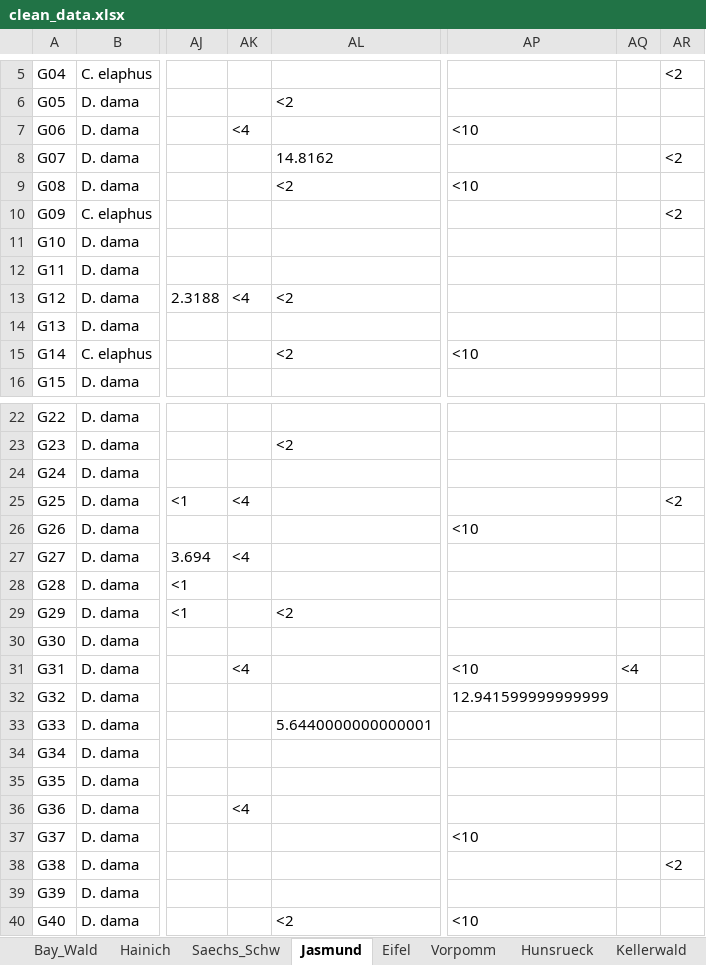
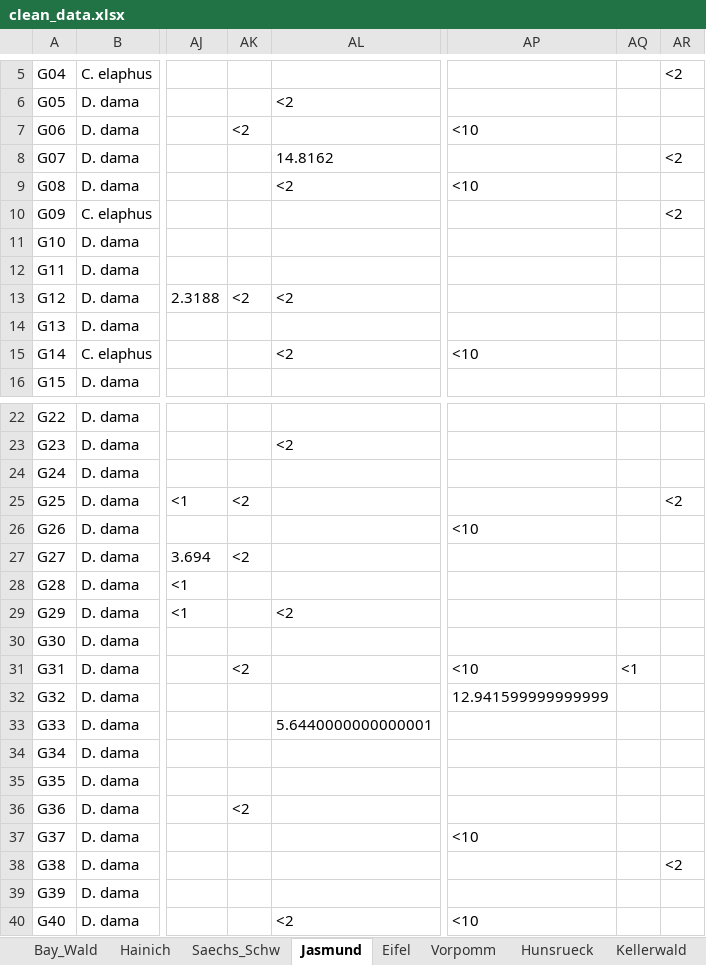
Before and after one commit to barbora-sobolova/wildlife_pollution_analysis, an Excel workbook: data/clean_data.xlsx, sheet Jasmund, drawn as a sheet; only a part is shown, gaps mark what is left out; values as stored, in another font and other column widths than the file's, no borders; the diff names each change by its address in the sheet, - before the commit and + after, or states it on an @@ line.

```diff
--- a/data/clean_data.xlsx (sheet Jasmund)
+++ b/data/clean_data.xlsx (sheet Jasmund)
-AK7: <4
+AK7: <2
-AK13: <4
+AK13: <2
-AK25: <4
+AK25: <2
-AK27: <4
+AK27: <2
-AK31: <4
+AK31: <2
-AQ31: <4
+AQ31: <1
-AK36: <4
+AK36: <2
```
Also changed, not shown: sheet Hunsrueck, sheet Bay_Wald, sheet Saechs_Schw, sheet Eifel, sheet Kellerwald, sheet Hainich, data/data_by_pollutant_category.xlsx, tables/model_summaries.xlsx, 15 other files.
